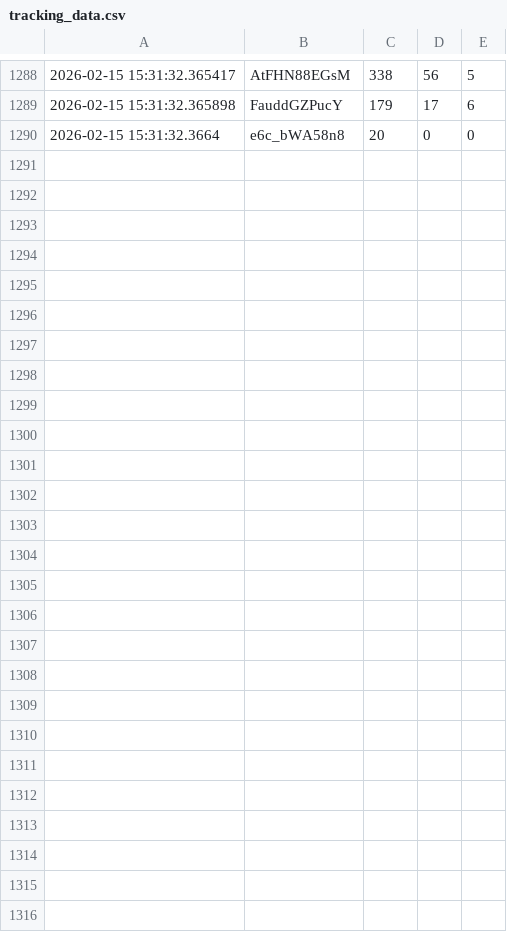
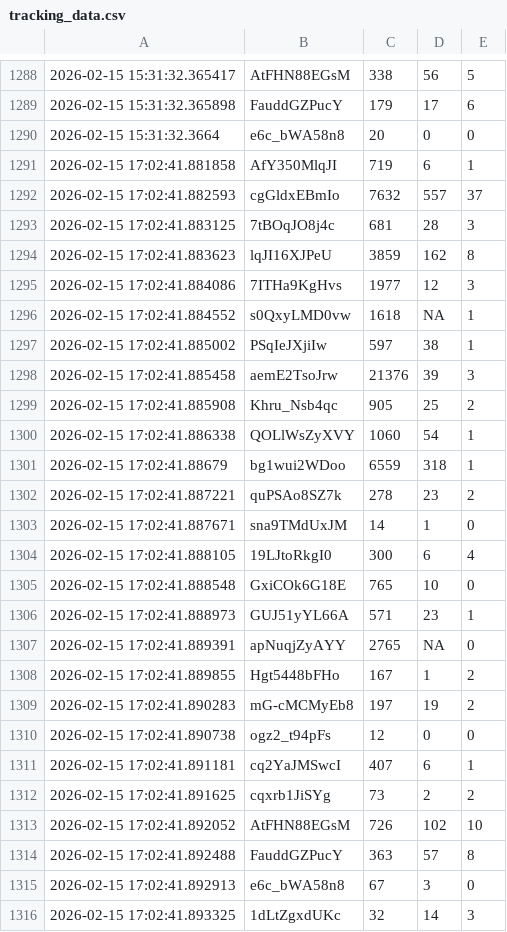
Before and after one commit to efejiroe/influencer-cv, a CSV file: data/tracking_data.csv, drawn as a sheet; only a part is shown, gaps mark what is left out; the diff names each change by its address in the sheet, - before the commit and + after, or states it on an @@ line.

```diff
--- a/data/tracking_data.csv
+++ b/data/tracking_data.csv
+row 1291: 2026-02-15 17:02:41.881858 | AfY350MlqJI | 719 | 6 | 1
+row 1292: 2026-02-15 17:02:41.882593 | cgGldxEBmIo | 7632 | 557 | 37
+row 1293: 2026-02-15 17:02:41.883125 | 7tBOqJO8j4c | 681 | 28 | 3
+row 1294: 2026-02-15 17:02:41.883623 | lqJI16XJPeU | 3859 | 162 | 8
+row 1295: 2026-02-15 17:02:41.884086 | 7ITHa9KgHvs | 1977 | 12 | 3
+row 1296: 2026-02-15 17:02:41.884552 | s0QxyLMD0vw | 1618 | NA | 1
+row 1297: 2026-02-15 17:02:41.885002 | PSqIeJXjiIw | 597 | 38 | 1
+row 1298: 2026-02-15 17:02:41.885458 | aemE2TsoJrw | 21376 | 39 | 3
+row 1299: 2026-02-15 17:02:41.885908 | Khru_Nsb4qc | 905 | 25 | 2
+row 1300: 2026-02-15 17:02:41.886338 | QOLlWsZyXVY | 1060 | 54 | 1
+row 1301: 2026-02-15 17:02:41.88679 | bg1wui2WDoo | 6559 | 318 | 1
+row 1302: 2026-02-15 17:02:41.887221 | quPSAo8SZ7k | 278 | 23 | 2
+row 1303: 2026-02-15 17:02:41.887671 | sna9TMdUxJM | 14 | 1 | 0
+row 1304: 2026-02-15 17:02:41.888105 | 19LJtoRkgI0 | 300 | 6 | 4
+row 1305: 2026-02-15 17:02:41.888548 | GxiCOk6G18E | 765 | 10 | 0
+row 1306: 2026-02-15 17:02:41.888973 | GUJ51yYL66A | 571 | 23 | 1
+row 1307: 2026-02-15 17:02:41.889391 | apNuqjZyAYY | 2765 | NA | 0
+row 1308: 2026-02-15 17:02:41.889855 | Hgt5448bFHo | 167 | 1 | 2
+row 1309: 2026-02-15 17:02:41.890283 | mG-cMCMyEb8 | 197 | 19 | 2
+row 1310: 2026-02-15 17:02:41.890738 | ogz2_t94pFs | 12 | 0 | 0
+row 1311: 2026-02-15 17:02:41.891181 | cq2YaJMSwcI | 407 | 6 | 1
+row 1312: 2026-02-15 17:02:41.891625 | cqxrb1JiSYg | 73 | 2 | 2
+row 1313: 2026-02-15 17:02:41.892052 | AtFHN88EGsM | 726 | 102 | 10
+row 1314: 2026-02-15 17:02:41.892488 | FauddGZPucY | 363 | 57 | 8
+row 1315: 2026-02-15 17:02:41.892913 | e6c_bWA58n8 | 67 | 3 | 0
+row 1316: 2026-02-15 17:02:41.893325 | 1dLtZgxdUKc | 32 | 14 | 3
```
Also changed, not shown: data/active_tracking.csv.
